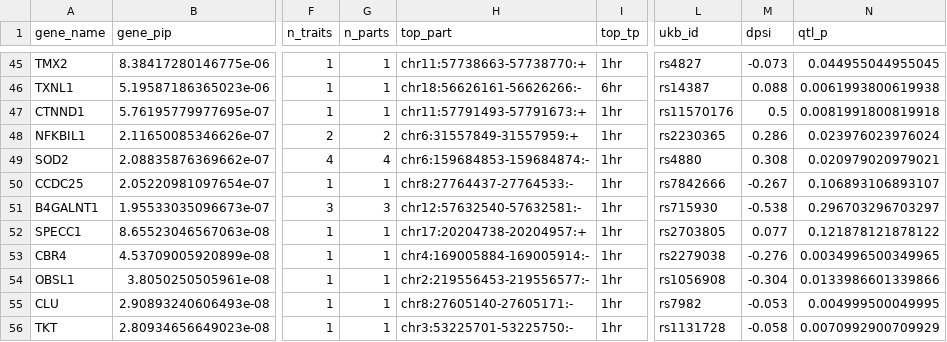
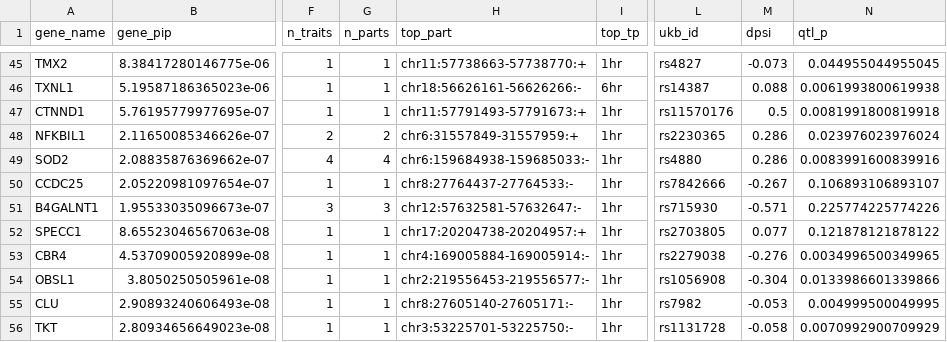
Before and after one commit to xsun1229/long_read_rna, a TSV file: docs/assets/ctwas_scz_filter_reads10nc/joint_gene_pips.tsv, drawn as a sheet; only a part is shown, gaps mark what is left out; the diff covers the shown part only; the diff names each change by its address in the sheet, - before the commit and + after, or states it on an @@ line.

```diff
--- a/docs/assets/ctwas_scz_filter_reads10nc/joint_gene_pips.tsv
+++ b/docs/assets/ctwas_scz_filter_reads10nc/joint_gene_pips.tsv
-H49 (top_part): chr6:159684853-159684874:-
+H49 (top_part): chr6:159684938-159685033:-
-M49 (dpsi): 0.308
+M49 (dpsi): 0.286
-N49 (qtl_p): 0.020979020979021
+N49 (qtl_p): 0.0083991600839916
-H51 (top_part): chr12:57632540-57632581:-
+H51 (top_part): chr12:57632581-57632647:-
-M51 (dpsi): -0.538
+M51 (dpsi): -0.571
-N51 (qtl_p): 0.296703296703297
+N51 (qtl_p): 0.225774225774226
```
Also changed, not shown: 32 edited cells elsewhere in this file, docs/assets/ctwas_scz_filter_reads10nc/joint_traits.tsv, docs/assets/grant_figures/genes_pip08.tsv, 6 other files.
